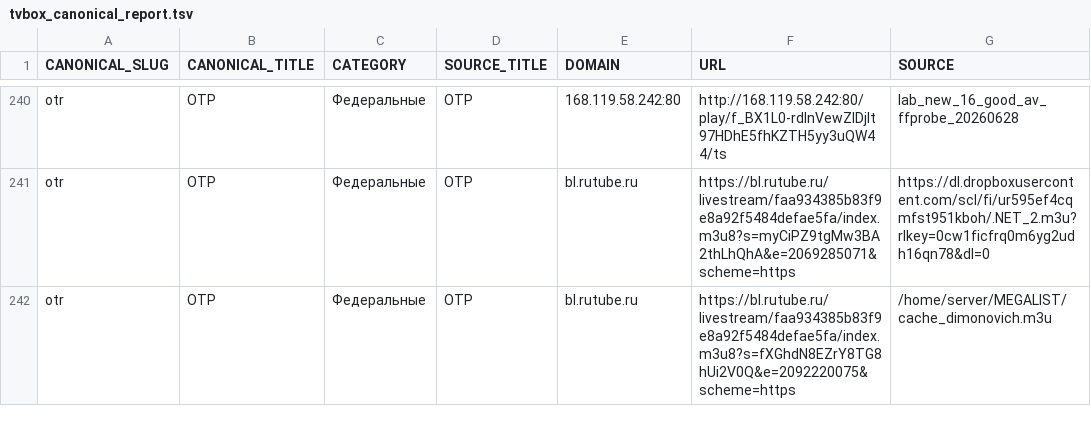
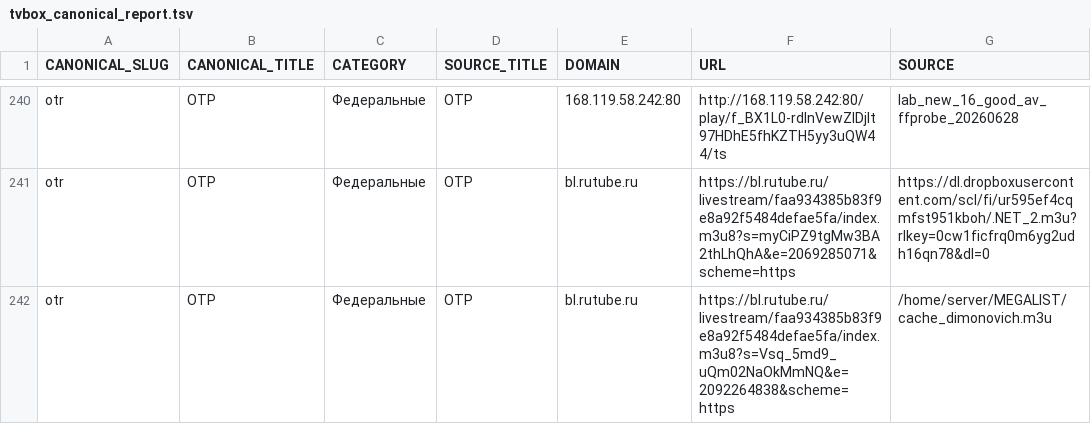
Before and after one commit to Commodo163/sys-cache-7c91, a TSV file: data/tvbox_canonical_report.tsv, drawn as a sheet; only a part is shown, gaps mark what is left out; the diff covers the shown part only.

```diff
--- a/data/tvbox_canonical_report.tsv
+++ b/data/tvbox_canonical_report.tsv
@@ -241,2 +241,2 @@ otr	ОТР	Федеральные	ОТР	168.119.58.242:80	http://168.119.58.242
 otr	ОТР	Федеральные	ОТР	bl.rutube.ru	https://bl.rutube.ru/livestream/faa934385b83f9e8a92f5484defae5fa/index.m3u8?s=myCiPZ9tgMw3BA2thLhQhA&e=2069285071&scheme=https	https://dl.dropboxusercontent.com/scl/fi/ur595ef4cqmfst951kboh/.NET_2.m3u?rlkey=0cw1ficfrq0m6yg2udh16qn78&dl=0
-otr	ОТР	Федеральные	ОТР	bl.rutube.ru	https://bl.rutube.ru/livestream/faa934385b83f9e8a92f5484defae5fa/index.m3u8?s=fXGhdN8EZrY8TG8hUi2V0Q&e=2092220075&scheme=https	/home/server/MEGALIST/cache_dimonovich.m3u
+otr	ОТР	Федеральные	ОТР	bl.rutube.ru	https://bl.rutube.ru/livestream/faa934385b83f9e8a92f5484defae5fa/index.m3u8?s=Vsq_5md9_uQm02NaOkMmNQ&e=2092264838&scheme=https	/home/server/MEGALIST/cache_dimonovich.m3u
```
Also changed, not shown: 41 edited cells elsewhere in this file, data/tvbox_placeholder_filter_report.tsv, 7 other files.
